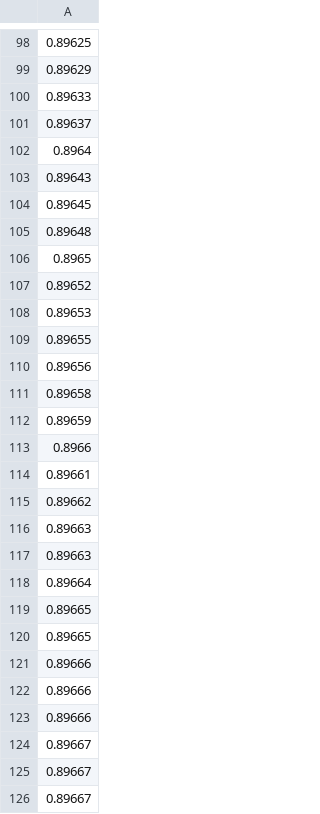
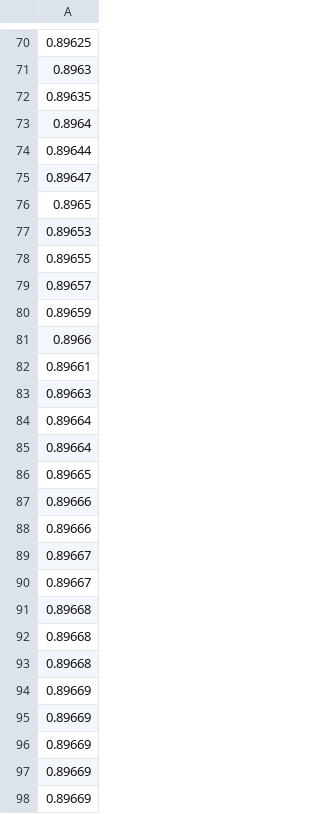
Before and after one commit to WalczakPaulo/PUST, a CSV file: Project3/z3_y2_u1.csv, drawn as a sheet; only a part is shown, gaps mark what is left out; the shorter side is filled out with more unchanged rows; the diff covers the shown part only.

```diff
--- a/Project3/z3_y2_u1.csv
+++ b/Project3/z3_y2_u1.csv
@@ -98,15 +70,11 @@
 0.89625
-0.89629
-0.89633
-0.89637
+0.8963
+0.89635
 0.8964
-0.89643
-0.89645
-0.89648
+0.89644
+0.89647
 0.8965
-0.89652
 0.89653
 0.89655
-0.89656
-0.89658
+0.89657
 0.89659
@@ -114,9 +82,6 @@
 0.89661
-0.89662
-0.89663
 0.89663
 0.89664
+0.89664
 0.89665
-0.89665
-0.89666
 0.89666
@@ -125,2 +90 @@
 0.89667
-0.89667
```
Also changed, not shown: 37 added rows, 29 removed rows and 65 edited cells elsewhere in this file, Project3/z3_y1_u1.csv, Project3/z3_y1_u2.csv, 3 other files.
